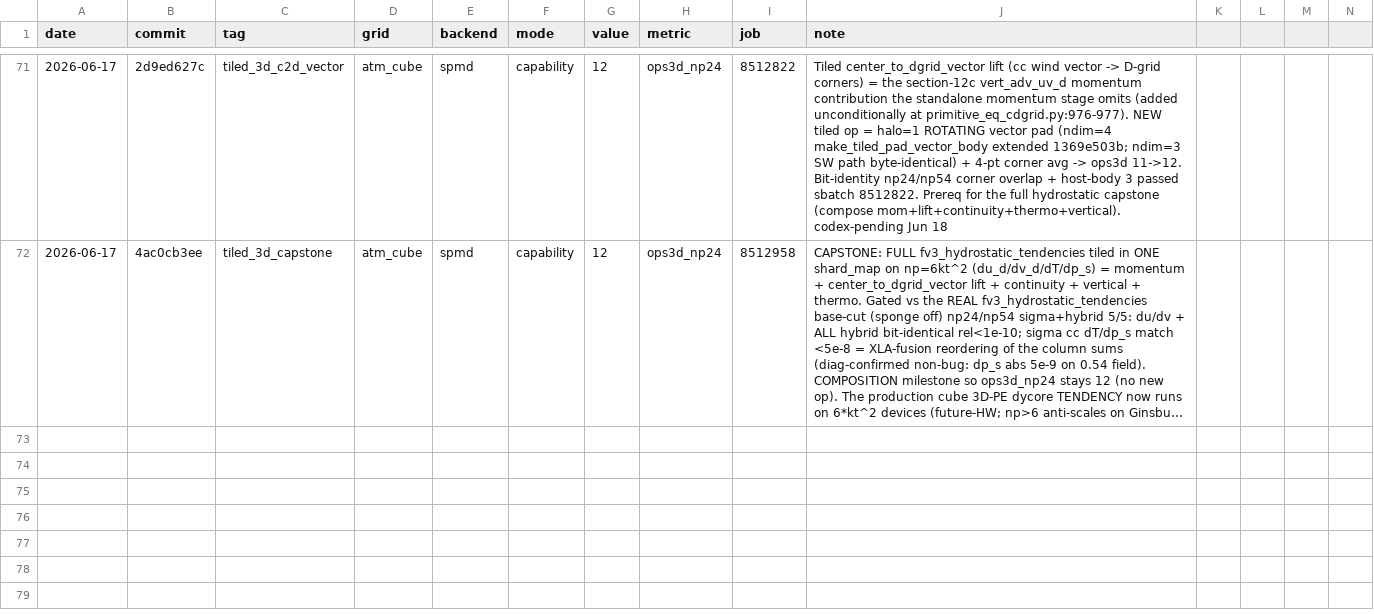
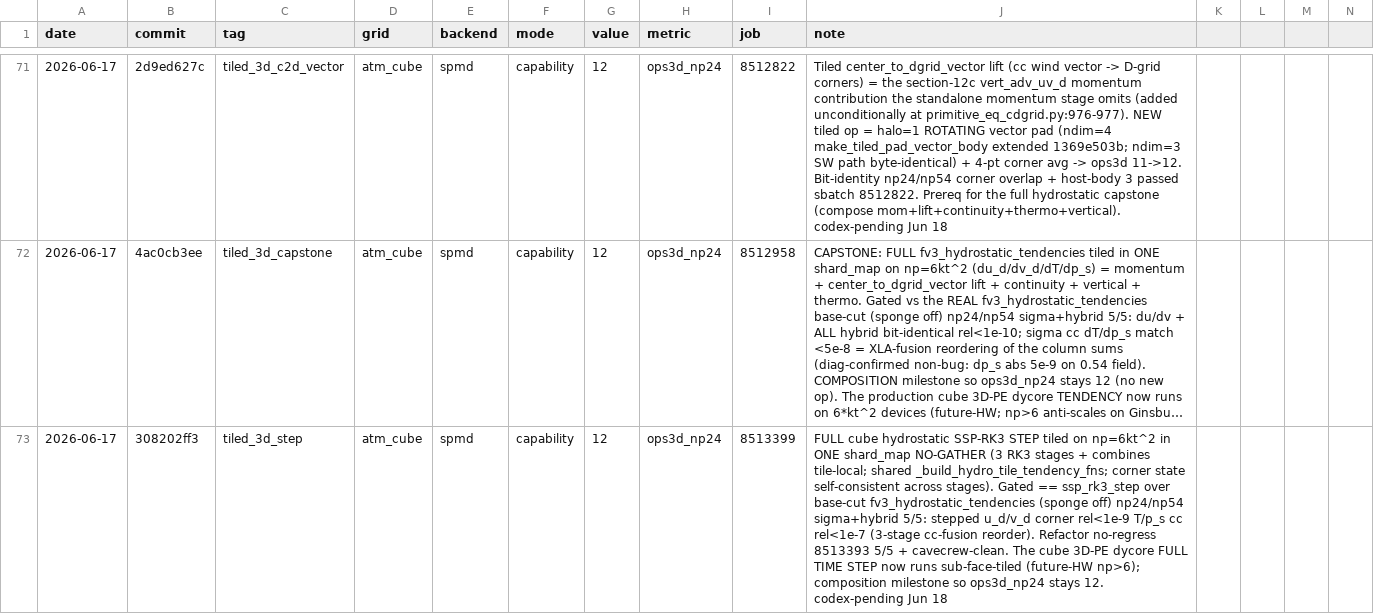
Before and after one commit to climate-federation/legoESM, a CSV file: docs/scaling/scaling_indicators.csv, drawn as a sheet; only a part is shown, gaps mark what is left out; long unchanged cells end in …; rows hold the shown columns only; the diff names each change by its address in the sheet, - before the commit and + after, or states it on an @@ line.

```diff
--- a/docs/scaling/scaling_indicators.csv
+++ b/docs/scaling/scaling_indicators.csv
+row 73: 2026-06-17 | 308202ff3 | tiled_3d_step | atm_cube | spmd | capability | 12 | ops3d_np24 | 8513399 | FULL cube hydrostatic SSP-RK3 STEP tiled on np=6kt^2 in ONE shard_map NO-GATHER (3 RK3 stages + combines tile-local; shared _build_hydro_tile_tendency_fns; corner state self-consistent across stages). Gated == ssp_rk3_step over base-cut fv3_hydrostatic_tendencies (sponge off) np24/np54 sigma+hybrid 5/5: stepped u_d/v_d corner rel<1e-9 T/p_s cc rel<1e-7 (3-stage cc-fusion reorder). Refactor no-regress 8513393 5/5 + cavecrew-clean. The cube 3D-PE dycore FULL TIME STEP now runs sub-face-tiled (future-HW np>6); composition milestone so ops3d_np24 stays 12. codex-pending Jun 18
```
